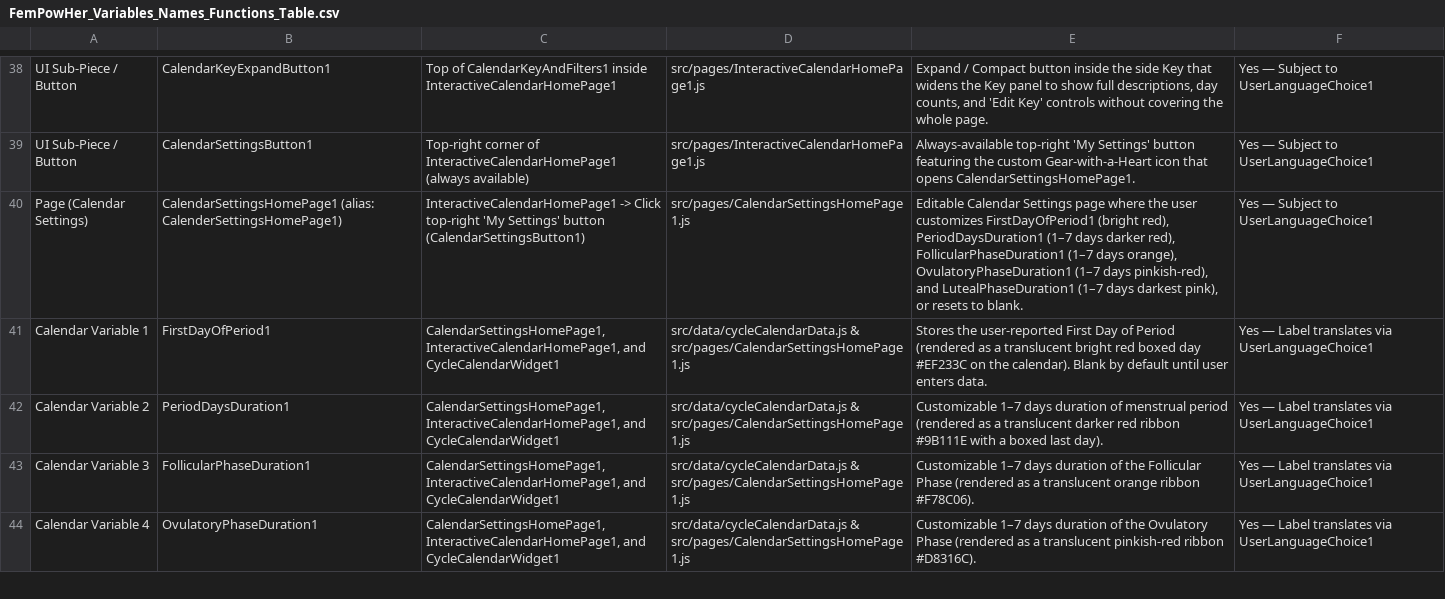
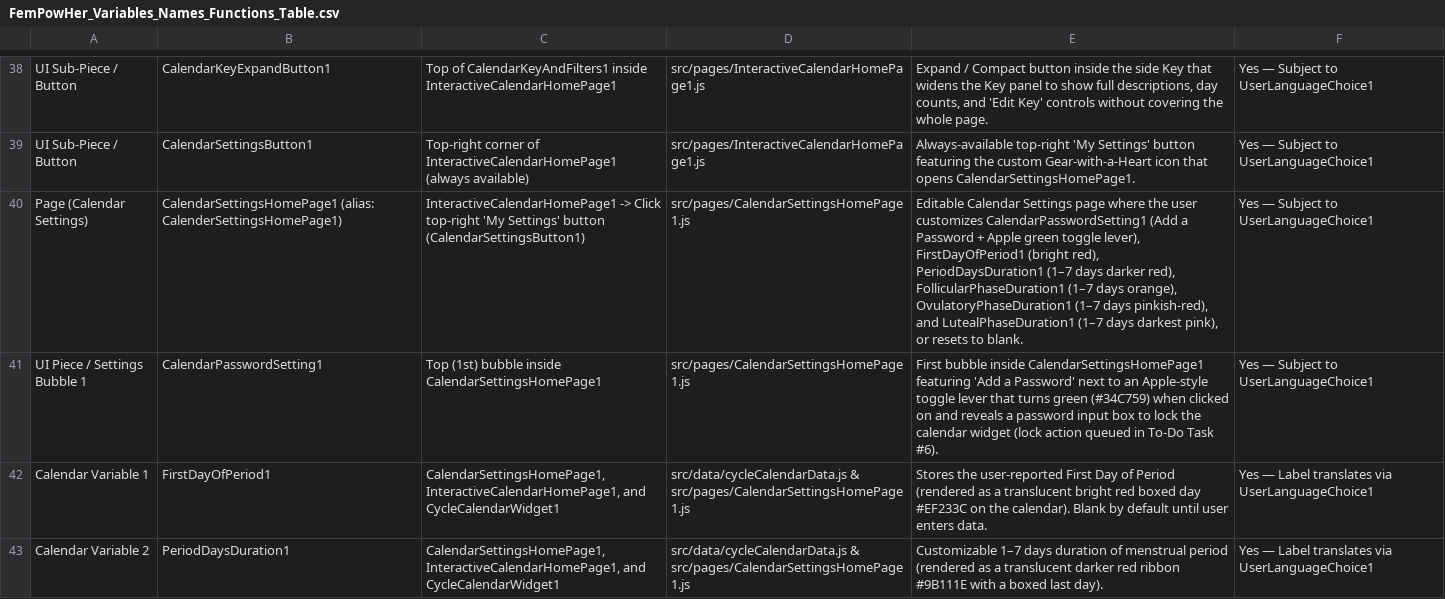
Before and after one commit to sydneylc/fempowher, a CSV file: FemPowHer_Variables_Names_Functions_Table.csv, drawn as a sheet; only a part is shown, gaps mark what is left out; the shorter side is filled out with more unchanged rows; the diff names each change by its address in the sheet, - before the commit and + after, or states it on an @@ line.

Commit message:
Double size of CycleCalendarWidget1 and add CalendarPasswordSetting1 Apple lever bubble (v186)

```diff
--- a/FemPowHer_Variables_Names_Functions_Table.csv
+++ b/FemPowHer_Variables_Names_Functions_Table.csv
-E40: …user customizes FirstDayOfPeriod1 (bright…
+E40: …user customizes CalendarPasswordSetting1 (Add a Password + Apple green toggle lever), FirstDayOfPeriod1 (bright…
+row 41: UI Piece / Settings Bubble 1 | CalendarPasswordSetting1 | Top (1st) bubble inside CalendarSettingsHomePage1 | src/pages/CalendarSettingsHomePage1.js | First bubble inside CalendarSettingsHomePage1 featuring 'Add a Password' next to an Apple-style toggle lever that turns green (#34C759) when clicked on and reveals a password input box to lock the calendar widget (lock action queued in To-Do Task #6). | Yes — Subject to UserLanguageChoice1
```
Also changed, not shown: 8 other files.
